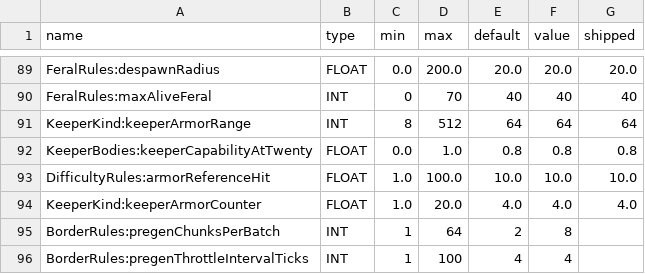
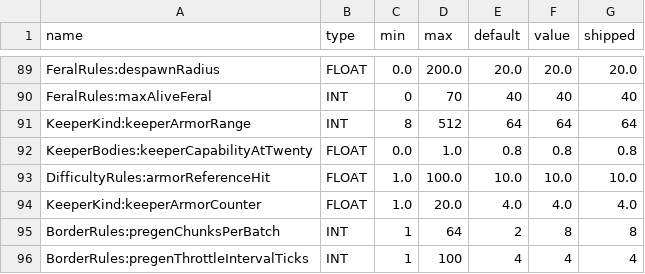
Before and after one commit to amkeyte/FrontierMode, a CSV file: Satchel/src/main/resources/satchel-tunables.csv, drawn as a sheet; only a part is shown, gaps mark what is left out.

```diff
--- a/Satchel/src/main/resources/satchel-tunables.csv
+++ b/Satchel/src/main/resources/satchel-tunables.csv
@@ -94,3 +94,3 @@ DifficultyRules:armorReferenceHit,FLOAT,1.0,100.0,10.0,10.0,10.0
 KeeperKind:keeperArmorCounter,FLOAT,1.0,20.0,4.0,4.0,4.0
-BorderRules:pregenChunksPerBatch,INT,1,64,2,8,
-BorderRules:pregenThrottleIntervalTicks,INT,1,100,4,4,
+BorderRules:pregenChunksPerBatch,INT,1,64,2,8,8
+BorderRules:pregenThrottleIntervalTicks,INT,1,100,4,4,4
```
Also changed, not shown: 1 other file.
